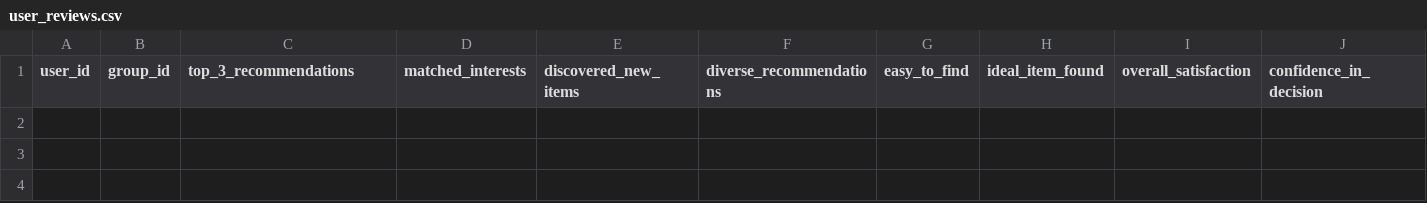
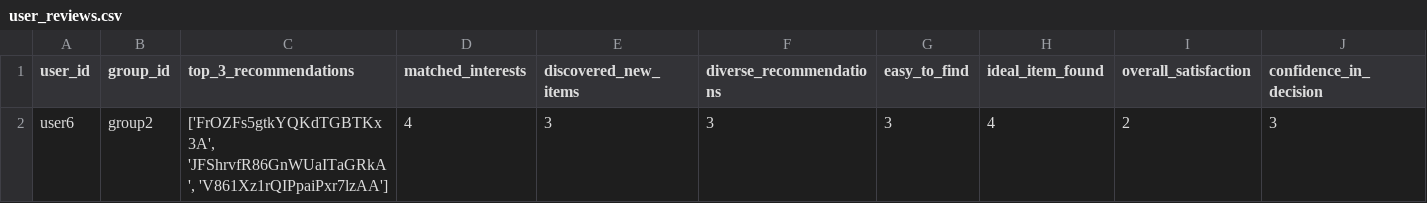
Before and after one commit to demondeployer7/dss, a CSV file: user_reviews.csv, drawn as a sheet; only a part is shown; rows hold the shown columns only; the diff names each change by its address in the sheet, - before the commit and + after, or states it on an @@ line.

Commit message:
Update user_reviews.csv via Streamlit app

```diff
--- a/user_reviews.csv
+++ b/user_reviews.csv
+row 2: user6 | group2 | ['FrOZFs5gtkYQKdTGBTKx3A', 'JFShrvfR86GnWUaITaGRkA', 'V861Xz1rQIPpaiPxr7lzAA'] | 4 | 3 | 3 | 3 | 4 | 2 | 3
```
